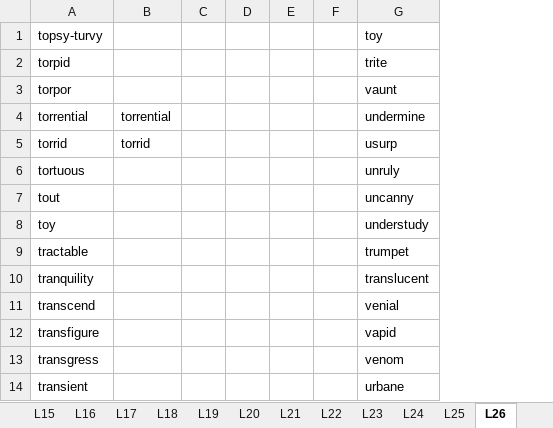
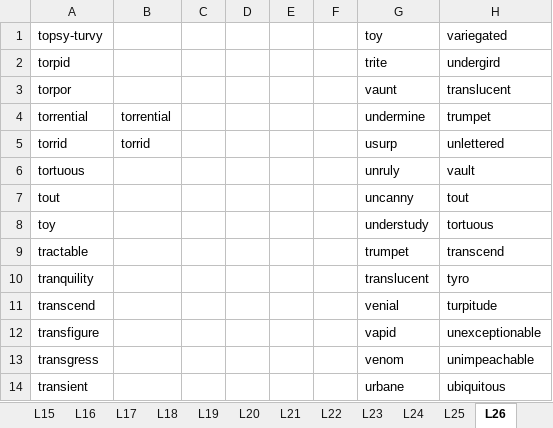
Before and after one commit to hfthair/gre_prepare, an Excel workbook: gre3000/GRE3000.xlsx, sheet L26, drawn as a sheet; only a part is shown; values as stored, in another font and other column widths than the file's, no borders; charts and pictures and table styles not drawn; the diff names each change by its address in the sheet, - before the commit and + after, or states it on an @@ line.

```diff
--- a/gre3000/GRE3000.xlsx (sheet L26)
+++ b/gre3000/GRE3000.xlsx (sheet L26)
+column H, rows 1-14: variegated | undergird | translucent | trumpet | unlettered | vault | tout | tortuous | transcend | tyro | turpitude | unexceptionable | unimpeachable | ubiquitous
```
Also changed, not shown: sheet L28, sheet L27, other sheet tabs, charts or pictures, 2 other files.
